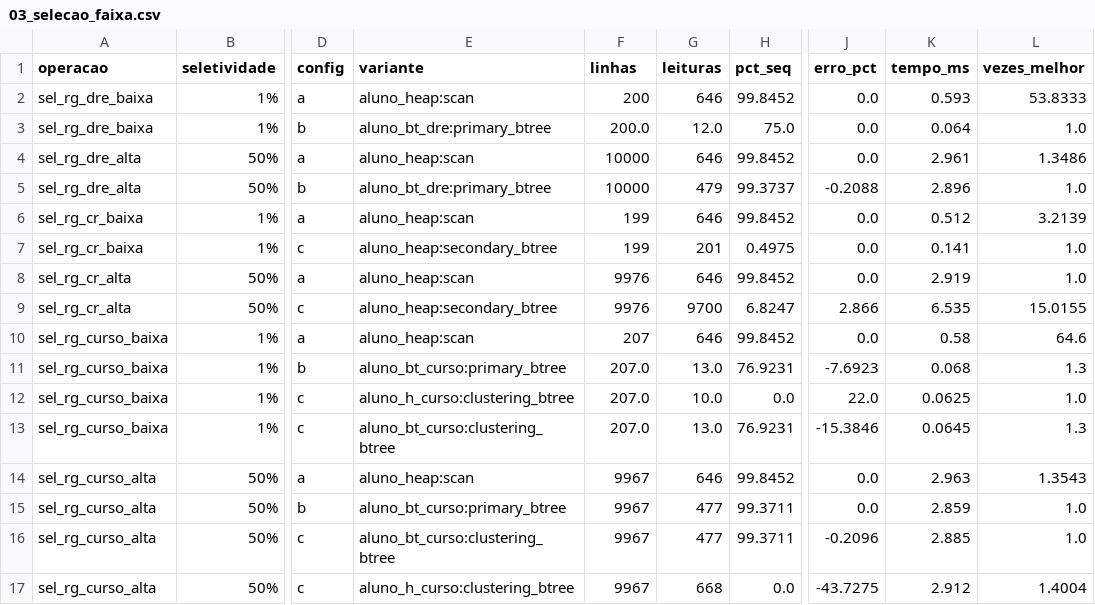
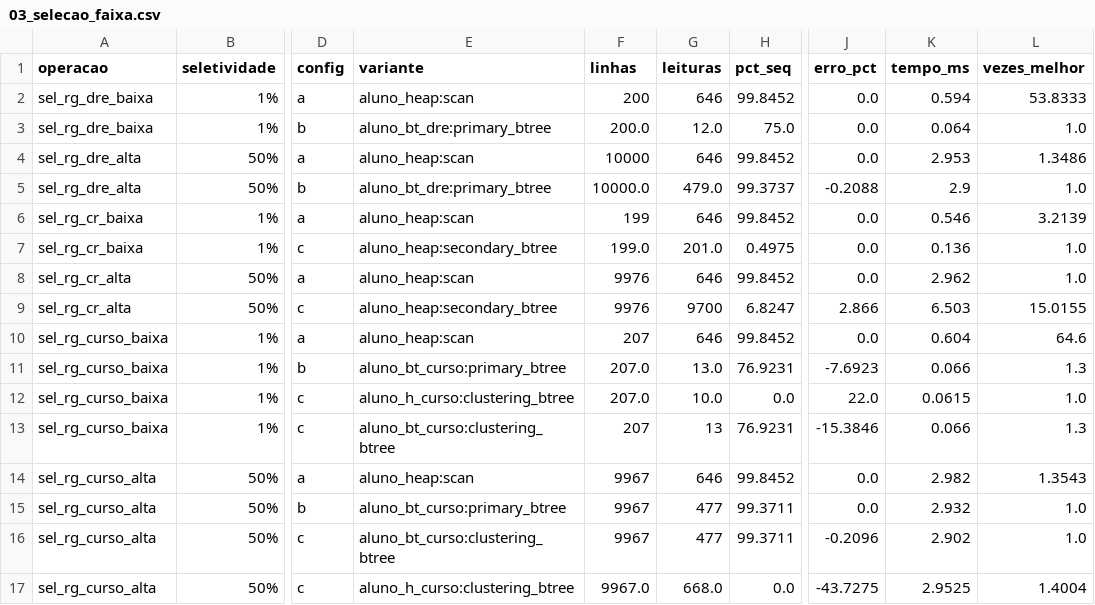
Before and after one commit to Feharia/Grupo-2---Avaliacao-2---SBD---UFRJ, a CSV file: PrototipoIA/Implementacao/resultados_exemplo/tabelas/03_selecao_faixa.csv, drawn as a sheet; only a part is shown, gaps mark what is left out; the diff names each change by its address in the sheet, - before the commit and + after, or states it on an @@ line.

```diff
--- a/PrototipoIA/Implementacao/resultados_exemplo/tabelas/03_selecao_faixa.csv
+++ b/PrototipoIA/Implementacao/resultados_exemplo/tabelas/03_selecao_faixa.csv
-K2 (tempo_ms): 0.593
+K2 (tempo_ms): 0.594
-K4 (tempo_ms): 2.961
+K4 (tempo_ms): 2.953
-F5 (linhas): 10000
+F5 (linhas): 10000.0
-G5 (leituras): 479
+G5 (leituras): 479.0
-K5 (tempo_ms): 2.896
+K5 (tempo_ms): 2.9
-K6 (tempo_ms): 0.512
+K6 (tempo_ms): 0.546
-F7 (linhas): 199
+F7 (linhas): 199.0
-G7 (leituras): 201
+G7 (leituras): 201.0
-K7 (tempo_ms): 0.141
+K7 (tempo_ms): 0.136
-K8 (tempo_ms): 2.919
+K8 (tempo_ms): 2.962
-K9 (tempo_ms): 6.535
+K9 (tempo_ms): 6.503
-K10 (tempo_ms): 0.58
+K10 (tempo_ms): 0.604
-K11 (tempo_ms): 0.068
+K11 (tempo_ms): 0.066
-K12 (tempo_ms): 0.0625
+K12 (tempo_ms): 0.0615
-F13 (linhas): 207.0
+F13 (linhas): 207
-G13 (leituras): 13.0
+G13 (leituras): 13
-K13 (tempo_ms): 0.0645
+K13 (tempo_ms): 0.066
-K14 (tempo_ms): 2.963
+K14 (tempo_ms): 2.982
-K15 (tempo_ms): 2.859
+K15 (tempo_ms): 2.932
-K16 (tempo_ms): 2.885
+K16 (tempo_ms): 2.902
-F17 (linhas): 9967
+F17 (linhas): 9967.0
-G17 (leituras): 668
+G17 (leituras): 668.0
-K17 (tempo_ms): 2.912
+K17 (tempo_ms): 2.9525
```
Also changed, not shown: PrototipoIA/Implementacao/resultados_exemplo/fases.csv, PrototipoIA/Implementacao/resultados_exemplo/tabelas/01_resumo.csv, 19 other files.
